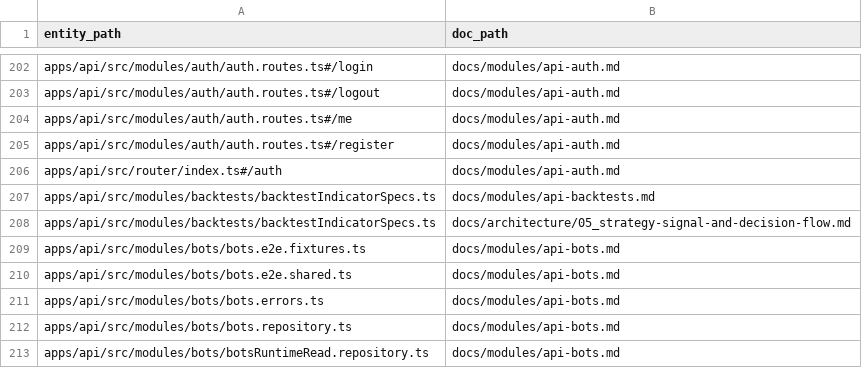
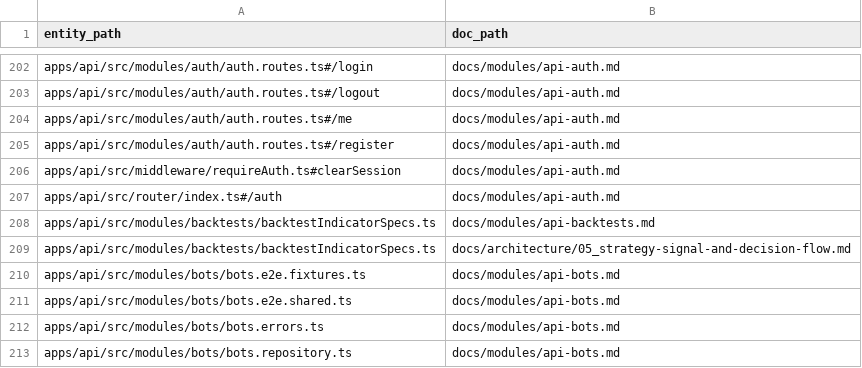
Before and after one commit to Wroblewski-Patryk/Soar, a CSV file: docs/architecture/relations/documentation-links.csv, drawn as a sheet; only a part is shown, gaps mark what is left out; the shorter side is filled out with more unchanged rows.

```diff
--- a/docs/architecture/relations/documentation-links.csv
+++ b/docs/architecture/relations/documentation-links.csv
@@ -205,2 +205,3 @@ apps/api/src/modules/auth/auth.routes.ts#/me,docs/modules/api-auth.md
 apps/api/src/modules/auth/auth.routes.ts#/register,docs/modules/api-auth.md
+apps/api/src/middleware/requireAuth.ts#clearSession,docs/modules/api-auth.md
 apps/api/src/router/index.ts#/auth,docs/modules/api-auth.md
```
Also changed, not shown: 28 other files.
